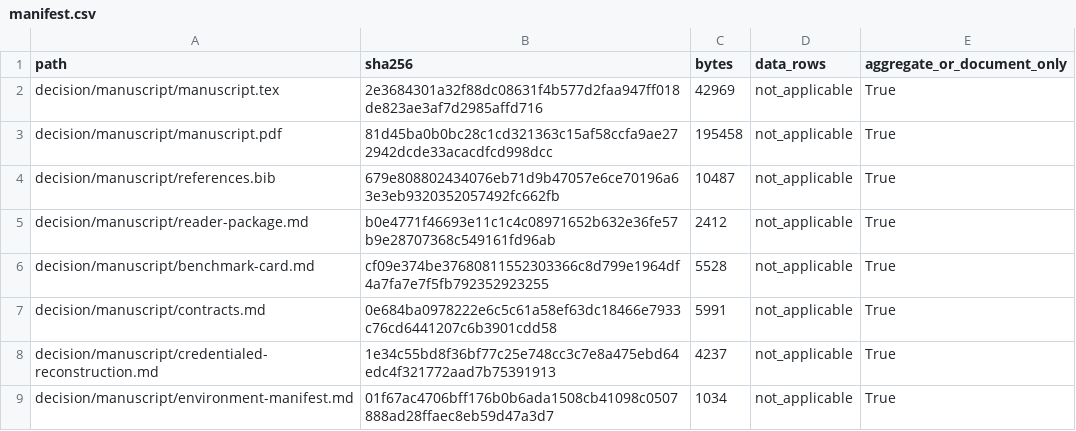
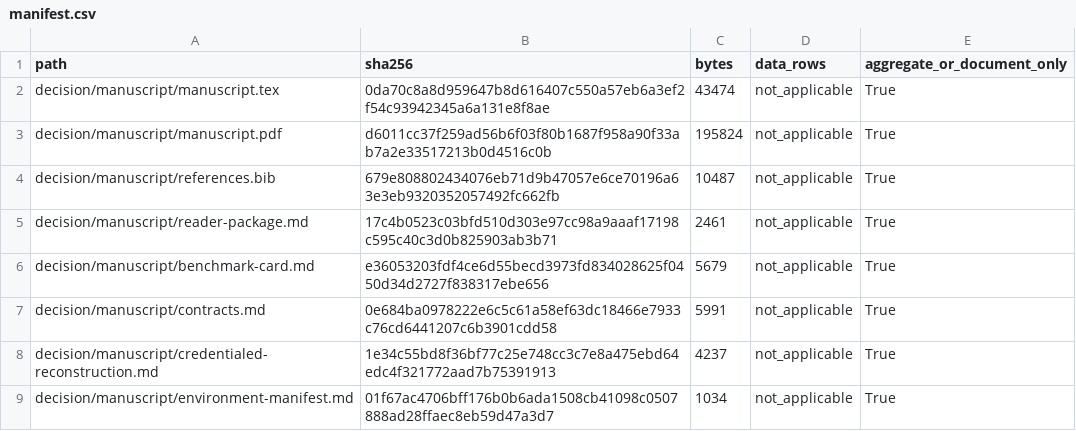
Before and after one commit to cys1102/ehrdyn-icu, a CSV file: decision/evidence/manifest.csv, drawn as a sheet; only a part is shown; the diff covers the shown part only.

```diff
--- a/decision/evidence/manifest.csv
+++ b/decision/evidence/manifest.csv
@@ -1,7 +1,7 @@
 path,sha256,bytes,data_rows,aggregate_or_document_only
-decision/manuscript/manuscript.tex,2e3684301a32f88dc08631f4b577d2faa947ff018de823ae3af7d2985affd716,42969,not_applicable,True
-decision/manuscript/manuscript.pdf,81d45ba0b0bc28c1cd321363c15af58ccfa9ae272942dcde33acacdfcd998dcc,195458,not_applicable,True
+decision/manuscript/manuscript.tex,0da70c8a8d959647b8d616407c550a57eb6a3ef2f54c93942345a6a131e8f8ae,43474,not_applicable,True
+decision/manuscript/manuscript.pdf,d6011cc37f259ad56b6f03f80b1687f958a90f33ab7a2e33517213b0d4516c0b,195824,not_applicable,True
 decision/manuscript/references.bib,679e808802434076eb71d9b47057e6ce70196a63e3eb9320352057492fc662fb,10487,not_applicable,True
-decision/manuscript/reader-package.md,b0e4771f46693e11c1c4c08971652b632e36fe57b9e28707368c549161fd96ab,2412,not_applicable,True
-decision/manuscript/benchmark-card.md,cf09e374be37680811552303366c8d799e1964df4a7fa7e7f5fb792352923255,5528,not_applicable,True
+decision/manuscript/reader-package.md,17c4b0523c03bfd510d303e97cc98a9aaaf17198c595c40c3d0b825903ab3b71,2461,not_applicable,True
+decision/manuscript/benchmark-card.md,e36053203fdf4ce6d55becd3973fd834028625f0450d34d2727f838317ebe656,5679,not_applicable,True
 decision/manuscript/contracts.md,0e684ba0978222e6c5c61a58ef63dc18466e7933c76cd6441207c6b3901cdd58,5991,not_applicable,True
```
Also changed, not shown: 8 added rows and 15 edited cells elsewhere in this file, decision/evidence/baseline_surface_atlas.csv, decision/evidence/number-audit.csv, 27 other files.
